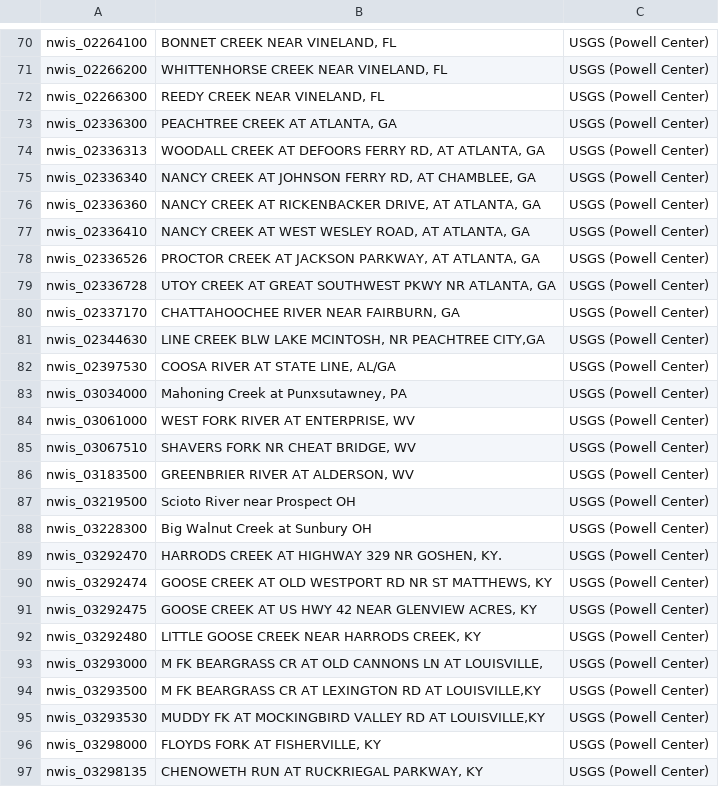
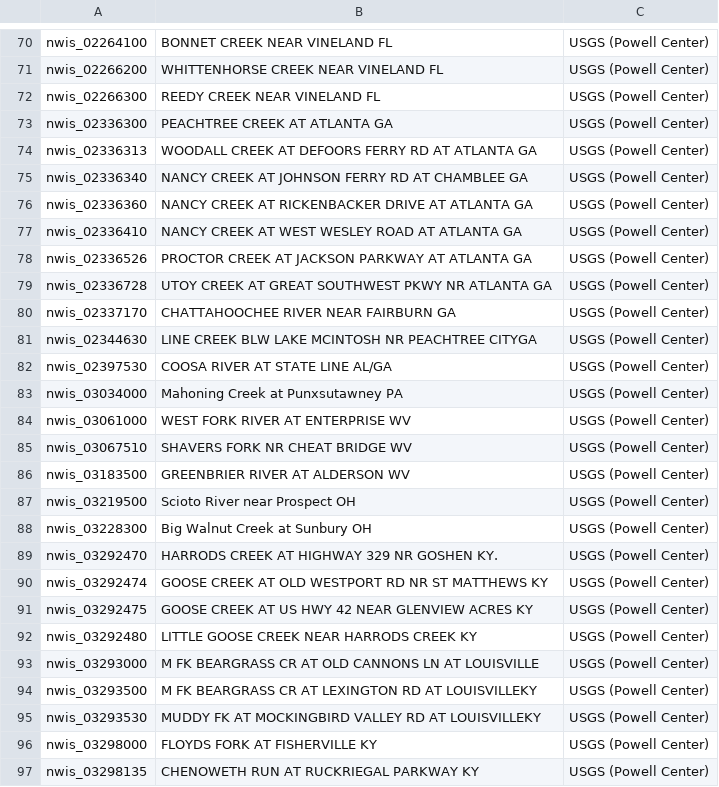
Before and after one commit to river-corridors-sfa/rcsfa-RC2-SPS-ERwc, a CSV file: Data/Appling_ERtot_analysis/StreamPULSE_bestSiteIDs.csv, drawn as a sheet; only a part is shown, gaps mark what is left out; the diff covers the shown part only; the diff names each change by its address in the sheet, - before the commit and + after, or states it on an @@ line.

```diff
--- a/Data/Appling_ERtot_analysis/StreamPULSE_bestSiteIDs.csv
+++ b/Data/Appling_ERtot_analysis/StreamPULSE_bestSiteIDs.csv
-B70: BONNET CREEK NEAR VINELAND, FL
+B70: BONNET CREEK NEAR VINELAND FL
-B71: WHITTENHORSE CREEK NEAR VINELAND, FL
+B71: WHITTENHORSE CREEK NEAR VINELAND FL
-B72: REEDY CREEK NEAR VINELAND, FL
+B72: REEDY CREEK NEAR VINELAND FL
-B73: PEACHTREE CREEK AT ATLANTA, GA
+B73: PEACHTREE CREEK AT ATLANTA GA
-B74: …DEFOORS FERRY RD, AT ATLANTA, GA
+B74: …DEFOORS FERRY RD AT ATLANTA GA
-B75: …JOHNSON FERRY RD, AT CHAMBLEE, GA
+B75: …JOHNSON FERRY RD AT CHAMBLEE GA
-B76: …AT RICKENBACKER DRIVE, AT ATLANTA, GA
+B76: …AT RICKENBACKER DRIVE AT ATLANTA GA
-B77: …WEST WESLEY ROAD, AT ATLANTA, GA
+B77: …WEST WESLEY ROAD AT ATLANTA GA
-B78: …AT JACKSON PARKWAY, AT ATLANTA, GA
+B78: …AT JACKSON PARKWAY AT ATLANTA GA
-B79: …PKWY NR ATLANTA, GA
+B79: …PKWY NR ATLANTA GA
-B80: CHATTAHOOCHEE RIVER NEAR FAIRBURN, GA
+B80: CHATTAHOOCHEE RIVER NEAR FAIRBURN GA
-B81: …BLW LAKE MCINTOSH, NR PEACHTREE CITY,GA
+B81: …BLW LAKE MCINTOSH NR PEACHTREE CITYGA
-B82: COOSA RIVER AT STATE LINE, AL/GA
+B82: COOSA RIVER AT STATE LINE AL/GA
-B83: Mahoning Creek at Punxsutawney, PA
+B83: Mahoning Creek at Punxsutawney PA
-B84: WEST FORK RIVER AT ENTERPRISE, WV
+B84: WEST FORK RIVER AT ENTERPRISE WV
-B85: SHAVERS FORK NR CHEAT BRIDGE, WV
+B85: SHAVERS FORK NR CHEAT BRIDGE WV
-B86: GREENBRIER RIVER AT ALDERSON, WV
+B86: GREENBRIER RIVER AT ALDERSON WV
-B89: HARRODS CREEK AT HIGHWAY 329 NR GOSHEN, KY.
+B89: HARRODS CREEK AT HIGHWAY 329 NR GOSHEN KY.
-B90: …NR ST MATTHEWS, KY
+B90: …NR ST MATTHEWS KY
-B91: …NEAR GLENVIEW ACRES, KY
+B91: …NEAR GLENVIEW ACRES KY
-B92: LITTLE GOOSE CREEK NEAR HARRODS CREEK, KY
+B92: LITTLE GOOSE CREEK NEAR HARRODS CREEK KY
-B93: …LN AT LOUISVILLE,
+B93: …LN AT LOUISVILLE
-B94: …RD AT LOUISVILLE,KY
+B94: …RD AT LOUISVILLEKY
-B95: …RD AT LOUISVILLE,KY
+B95: …RD AT LOUISVILLEKY
-B96: FLOYDS FORK AT FISHERVILLE, KY
+B96: FLOYDS FORK AT FISHERVILLE KY
-B97: CHENOWETH RUN AT RUCKRIEGAL PARKWAY, KY
+B97: CHENOWETH RUN AT RUCKRIEGAL PARKWAY KY
```
Also changed, not shown: 160 edited cells elsewhere in this file.
